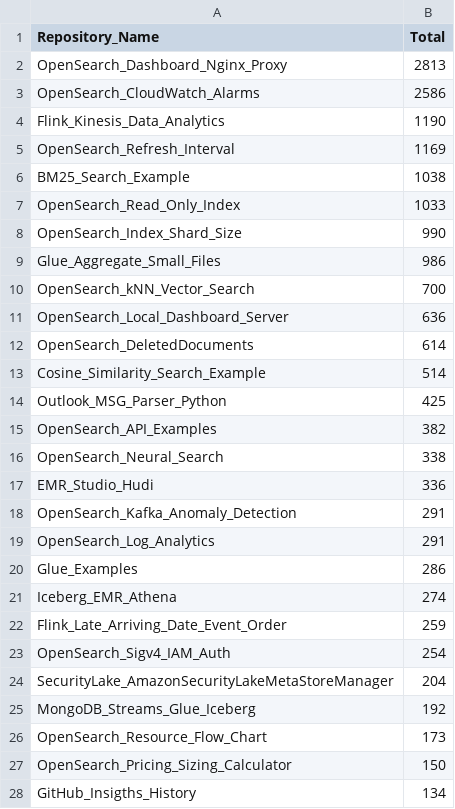
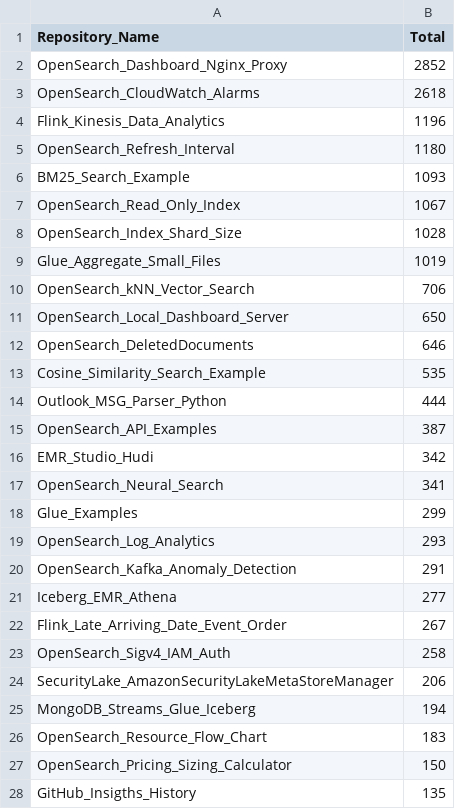
Before and after one commit to ev2900/GitHub_Insigths_History, a CSV file: Metric_Collection/Aggregated_Metric_Data/agg_unique_visits.csv, drawn as a sheet; only a part is shown; the diff covers the shown part only.

```diff
--- a/Metric_Collection/Aggregated_Metric_Data/agg_unique_visits.csv
+++ b/Metric_Collection/Aggregated_Metric_Data/agg_unique_visits.csv
@@ -1,28 +1,28 @@
 Repository_Name,Total
-OpenSearch_Dashboard_Nginx_Proxy,2813
-OpenSearch_CloudWatch_Alarms,2586
-Flink_Kinesis_Data_Analytics,1190
-OpenSearch_Refresh_Interval,1169
-BM25_Search_Example,1038
-OpenSearch_Read_Only_Index,1033
-OpenSearch_Index_Shard_Size,990
-Glue_Aggregate_Small_Files,986
-OpenSearch_kNN_Vector_Search,700
-OpenSearch_Local_Dashboard_Server,636
-OpenSearch_DeletedDocuments,614
-Cosine_Similarity_Search_Example,514
-Outlook_MSG_Parser_Python,425
-OpenSearch_API_Examples,382
-OpenSearch_Neural_Search,338
-EMR_Studio_Hudi,336
+OpenSearch_Dashboard_Nginx_Proxy,2852
+OpenSearch_CloudWatch_Alarms,2618
+Flink_Kinesis_Data_Analytics,1196
+OpenSearch_Refresh_Interval,1180
+BM25_Search_Example,1093
+OpenSearch_Read_Only_Index,1067
+OpenSearch_Index_Shard_Size,1028
+Glue_Aggregate_Small_Files,1019
+OpenSearch_kNN_Vector_Search,706
+OpenSearch_Local_Dashboard_Server,650
+OpenSearch_DeletedDocuments,646
+Cosine_Similarity_Search_Example,535
+Outlook_MSG_Parser_Python,444
+OpenSearch_API_Examples,387
+EMR_Studio_Hudi,342
+OpenSearch_Neural_Search,341
+Glue_Examples,299
+OpenSearch_Log_Analytics,293
 OpenSearch_Kafka_Anomaly_Detection,291
-OpenSearch_Log_Analytics,291
-Glue_Examples,286
-Iceberg_EMR_Athena,274
-Flink_Late_Arriving_Date_Event_Order,259
-OpenSearch_Sigv4_IAM_Auth,254
-SecurityLake_AmazonSecurityLakeMetaStoreManager,204
-MongoDB_Streams_Glue_Iceberg,192
-OpenSearch_Resource_Flow_Chart,173
+Iceberg_EMR_Athena,277
+Flink_Late_Arriving_Date_Event_Order,267
+OpenSearch_Sigv4_IAM_Auth,258
+SecurityLake_AmazonSecurityLakeMetaStoreManager,206
+MongoDB_Streams_Glue_Iceberg,194
+OpenSearch_Resource_Flow_Chart,183
 OpenSearch_Pricing_Sizing_Calculator,150
-GitHub_Insigths_History,134
+GitHub_Insigths_History,135
```
Also changed, not shown: 3 added rows, 3 removed rows and 6 edited cells elsewhere in this file, Metric_Collection/Aggregated_Metric_Data/agg_views.csv, Metric_Collection/Metric_Data/unique_visits.csv, 2 other files.
